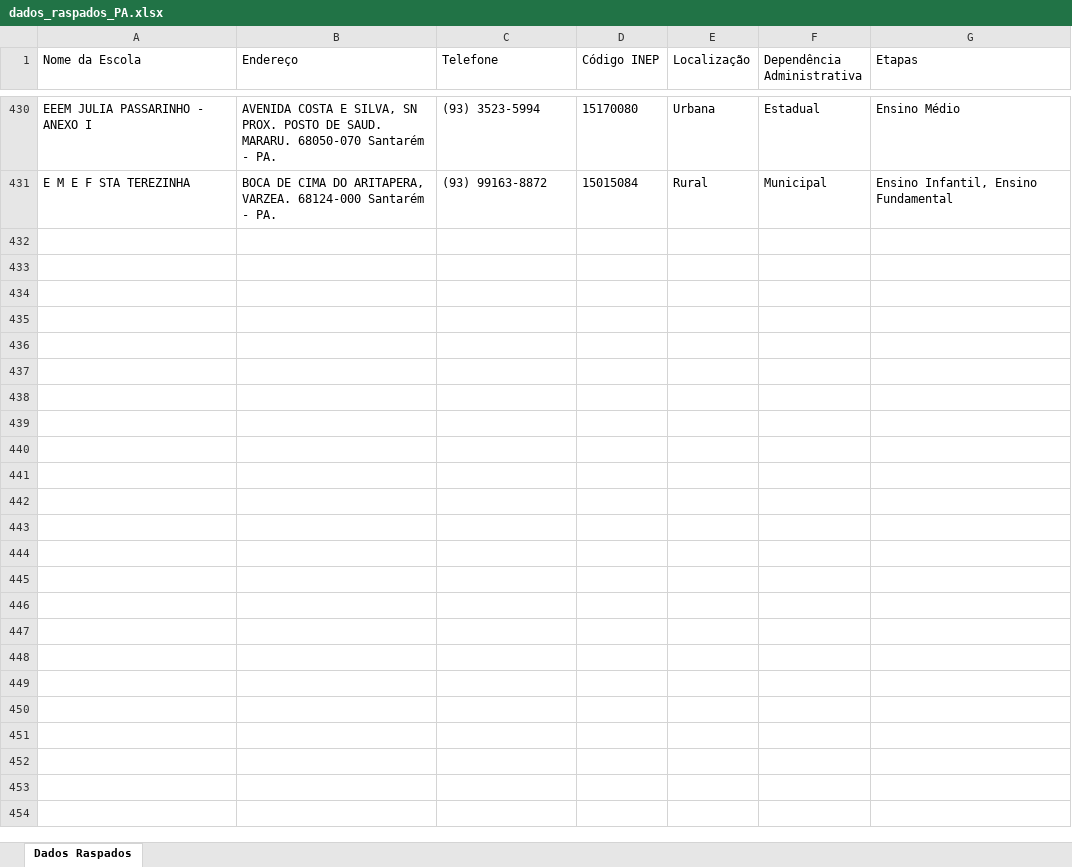
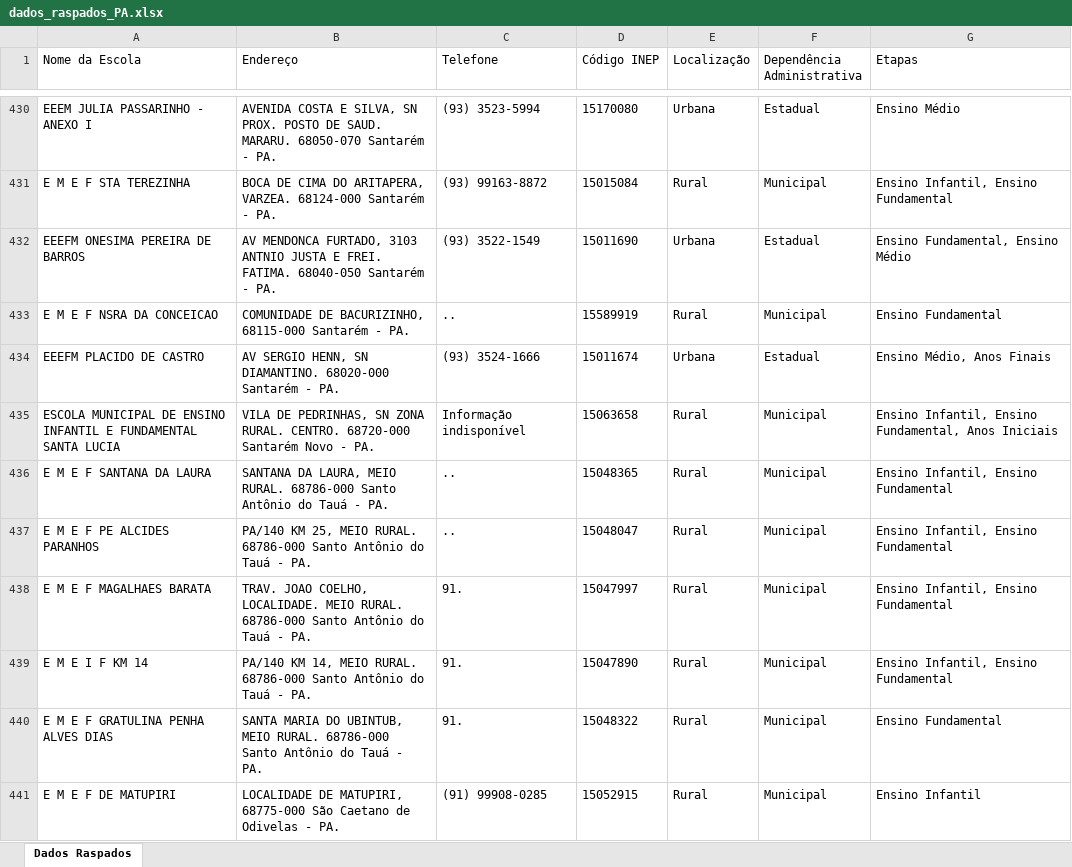
Before and after one commit to JoseeLucass/QEdu-Extract-Data, an Excel workbook: dados_raspados_PA.xlsx, sheet Dados Raspados, drawn as a sheet; only a part is shown, gaps mark what is left out; values as stored, in another font and other column widths than the file's, no borders; the diff covers the shown part only; the diff names each change by its address in the sheet, - before the commit and + after, or states it on an @@ line.

Commit message:
Chore Novos Dados Extraídos

```diff
--- a/dados_raspados_PA.xlsx (sheet Dados Raspados)
+++ b/dados_raspados_PA.xlsx (sheet Dados Raspados)
+row 432: EEEFM ONESIMA PEREIRA DE BARROS | AV MENDONCA FURTADO, 3103 ANTNIO JUSTA E FREI. FATIMA. 68040-050 Santarém - PA. | (93) 3522-1549 | 15011690 | Urbana | Estadual | Ensino Fundamental, Ensino Médio
+row 433: E M E F NSRA DA CONCEICAO | COMUNIDADE DE BACURIZINHO, 68115-000 Santarém - PA. | .. | 15589919 | Rural | Municipal | Ensino Fundamental
+row 434: EEEFM PLACIDO DE CASTRO | AV SERGIO HENN, SN DIAMANTINO. 68020-000 Santarém - PA. | (93) 3524-1666 | 15011674 | Urbana | Estadual | Ensino Médio, Anos Finais
+row 435: ESCOLA MUNICIPAL DE ENSINO INFANTIL E FUNDAMENTAL SANTA LUCIA | VILA DE PEDRINHAS, SN ZONA RURAL. CENTRO. 68720-000 Santarém Novo - PA. | Informação indisponível | 15063658 | Rural | Municipal | Ensino Infantil, Ensino Fundamental, Anos Iniciais
+row 436: E M E F SANTANA DA LAURA | SANTANA DA LAURA, MEIO RURAL. 68786-000 Santo Antônio do Tauá - PA. | .. | 15048365 | Rural | Municipal | Ensino Infantil, Ensino Fundamental
+row 437: E M E F PE ALCIDES PARANHOS | PA/140 KM 25, MEIO RURAL. 68786-000 Santo Antônio do Tauá - PA. | .. | 15048047 | Rural | Municipal | Ensino Infantil, Ensino Fundamental
+row 438: E M E F MAGALHAES BARATA | TRAV. JOAO COELHO, LOCALIDADE. MEIO RURAL. 68786-000 Santo Antônio do Tauá - PA. | 91. | 15047997 | Rural | Municipal | Ensino Infantil, Ensino Fundamental
+row 439: E M E I F KM 14 | PA/140 KM 14, MEIO RURAL. 68786-000 Santo Antônio do Tauá - PA. | 91. | 15047890 | Rural | Municipal | Ensino Infantil, Ensino Fundamental
+row 440: E M E F GRATULINA PENHA ALVES DIAS | SANTA MARIA DO UBINTUB, MEIO RURAL. 68786-000 Santo Antônio do Tauá - PA. | 91. | 15048322 | Rural | Municipal | Ensino Fundamental
+row 441: E M E F DE MATUPIRI | LOCALIDADE DE MATUPIRI, 68775-000 São Caetano de Odivelas - PA. | (91) 99908-0285 | 15052915 | Rural | Municipal | Ensino Infantil
```
Also changed, not shown: 62 added rows and 1 removed row elsewhere in this sheet.
